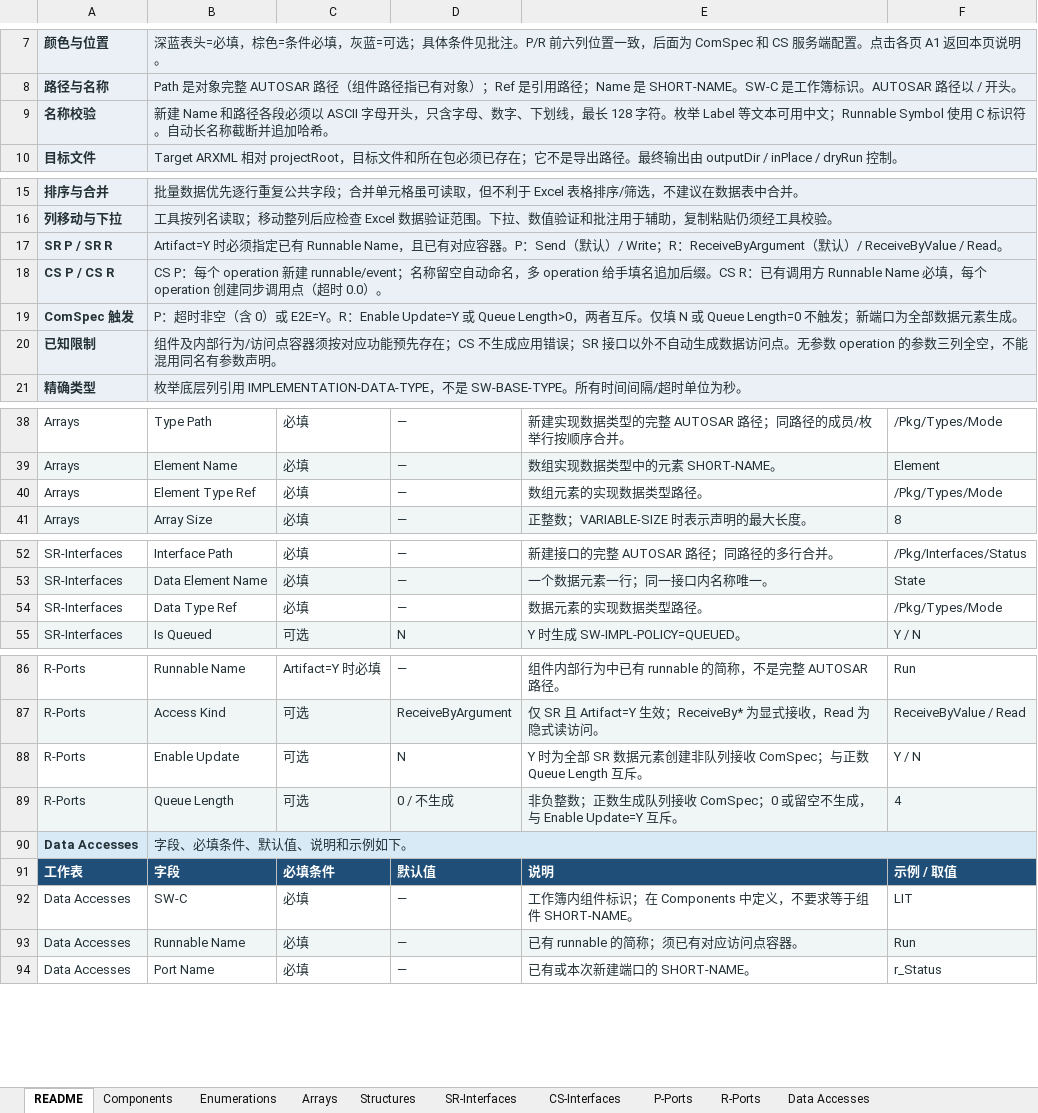
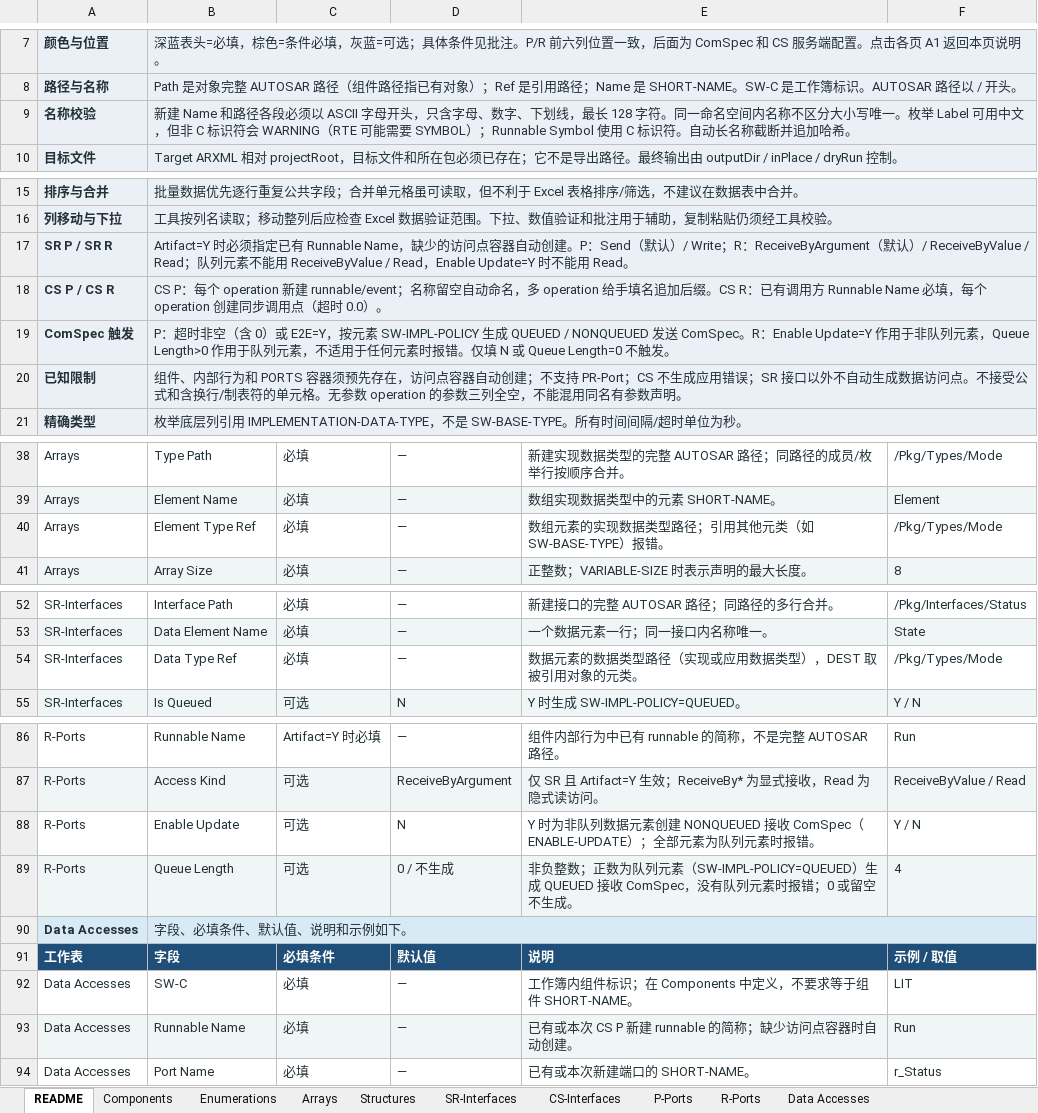
Before and after one commit to jingcaisanguo/TableToArxml, an Excel workbook: docs/user/swc/SwcTemplate.xlsx, sheet README, drawn as a sheet; only a part is shown, gaps mark what is left out; values as stored, in another font and other column widths than the file's, no borders; the diff covers the shown part only; the diff names each change by its address in the sheet, - before the commit and + after, or states it on an @@ line.

```diff
--- a/docs/user/swc/SwcTemplate.xlsx (sheet README)
+++ b/docs/user/swc/SwcTemplate.xlsx (sheet README)
-B9: …128 字符。枚举 Label 等文本可用中文；Runnable Symbol 使…
+B9: …128 字符。同一命名空间内名称不区分大小写唯一。枚举 Label 可用中文，但非 C 标识符会 WARNING（RTE 可能需要 SYMBOL）；Runnable Symbol 使…
-B17: …Name，且已有对应容器。P：Send（默认）/ Write；R：ReceiveByArgument（默认）/ ReceiveByValue / Read。
+B17: …Name，缺少的访问点容器自动创建。P：Send（默认）/ Write；R：ReceiveByArgument（默认）/ ReceiveByValue / Read；队列元素不能用 ReceiveByValue / Read，Enable Update=Y 时不能用 Read。
-B19: …）或 E2E=Y。R：Enable Update=Y 或 Queue Length>0，两者互斥。仅填 N 或 Queue Length=0 不触发；新端口为全部数据元素生成。
+B19: …）或 E2E=Y，按元素 SW-IMPL-POLICY 生成 QUEUED / NONQUEUED 发送 ComSpec。R：Enable Update=Y 作用于非队列元素，Queue Length>0 作用于队列元素，不适用于任何元素时报错。仅填 N 或 Queue Length=0 不触发。
-B20: 组件及内部行为/访问点容器须按对应功能预先存在；CS 不生成应用错误；SR 接口以外不自动生成数据访问点。无参数…
+B20: 组件、内部行为和 PORTS 容器须预先存在，访问点容器自动创建；不支持 PR-Port；CS 不生成应用错误；SR 接口以外不自动生成数据访问点。不接受公式和含换行/制表符的单元格。无参数…
-E40: 数组元素的实现数据类型路径。
+E40: 数组元素的实现数据类型路径；引用其他元类（如 SW-BASE-TYPE）报错。
-E54: 数据元素的实现数据类型路径。
+E54: 数据元素的数据类型路径（实现或应用数据类型），DEST 取被引用对象的元类。
-E88: Y 时为全部 SR 数据元素创建非队列接收 ComSpec；与正数 Queue Length 互斥。
+E88: Y 时为非队列数据元素创建 NONQUEUED 接收 ComSpec（ENABLE-UPDATE）；全部元素为队列元素时报错。
-E89: …数；正数生成队列接收 ComSpec；0 或留空不生成，与 Enable Update=Y 互斥。
+E89: …数；正数为队列元素（SW-IMPL-POLICY=QUEUED）生成 QUEUED 接收 ComSpec，没有队列元素时报错；0 或留空不生成。
-E93: 已有 runnable 的简称；须已有对应访问点容器。
+E93: 已有或本次 CS P 新建 runnable 的简称；缺少访问点容器时自动创建。
```
Also changed, not shown: 1 edited cell elsewhere in this sheet, 33 other files.
